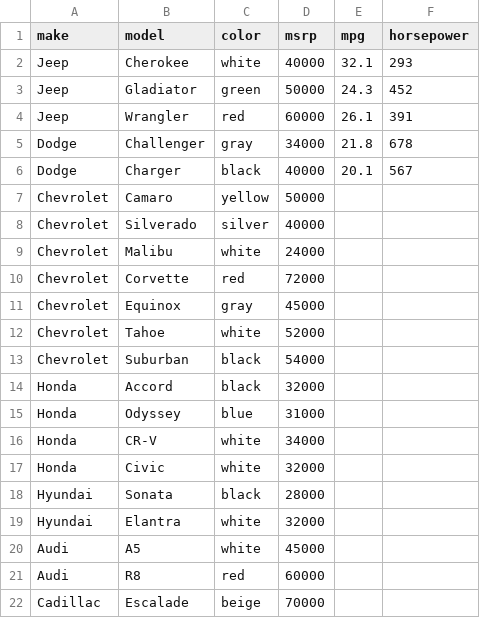
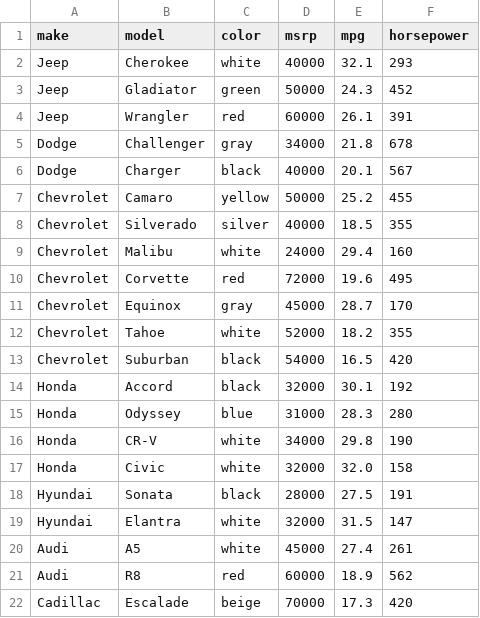
Before and after one commit to tasthana/Warm-Up-3050, a CSV file: cars.csv, drawn as a sheet; only a part is shown; the diff covers the shown part only.

Commit message:
Filled missing values in mpg and horsepower columns

```diff
--- a/cars.csv
+++ b/cars.csv
@@ -6,17 +6,17 @@ Dodge,Challenger,gray,34000,21.8,678
 Dodge,Charger,black,40000,20.1,567
-Chevrolet,Camaro,yellow,50000,
-Chevrolet,Silverado,silver,40000,
-Chevrolet,Malibu,white,24000,
-Chevrolet,Corvette,red,72000,
-Chevrolet,Equinox,gray,45000,
-Chevrolet,Tahoe,white,52000,
-Chevrolet,Suburban,black,54000,
-Honda,Accord,black,32000,
-Honda,Odyssey,blue,31000,
-Honda,CR-V,white,34000,
-Honda,Civic,white,32000,
-Hyundai,Sonata,black,28000,
-Hyundai,Elantra,white,32000,
-Audi,A5,white,45000,
-Audi,R8,red,60000,
-Cadillac,Escalade,beige,70000,
+Chevrolet,Camaro,yellow,50000,25.2,455
+Chevrolet,Silverado,silver,40000,18.5,355
+Chevrolet,Malibu,white,24000,29.4,160
+Chevrolet,Corvette,red,72000,19.6,495
+Chevrolet,Equinox,gray,45000,28.7,170
+Chevrolet,Tahoe,white,52000,18.2,355
+Chevrolet,Suburban,black,54000,16.5,420
+Honda,Accord,black,32000,30.1,192
+Honda,Odyssey,blue,31000,28.3,280
+Honda,CR-V,white,34000,29.8,190
+Honda,Civic,white,32000,32.0,158
+Hyundai,Sonata,black,28000,27.5,191
+Hyundai,Elantra,white,32000,31.5,147
+Audi,A5,white,45000,27.4,261
+Audi,R8,red,60000,18.9,562
+Cadillac,Escalade,beige,70000,17.3,420
```
Also changed, not shown: 85 edited cells elsewhere in this file.
